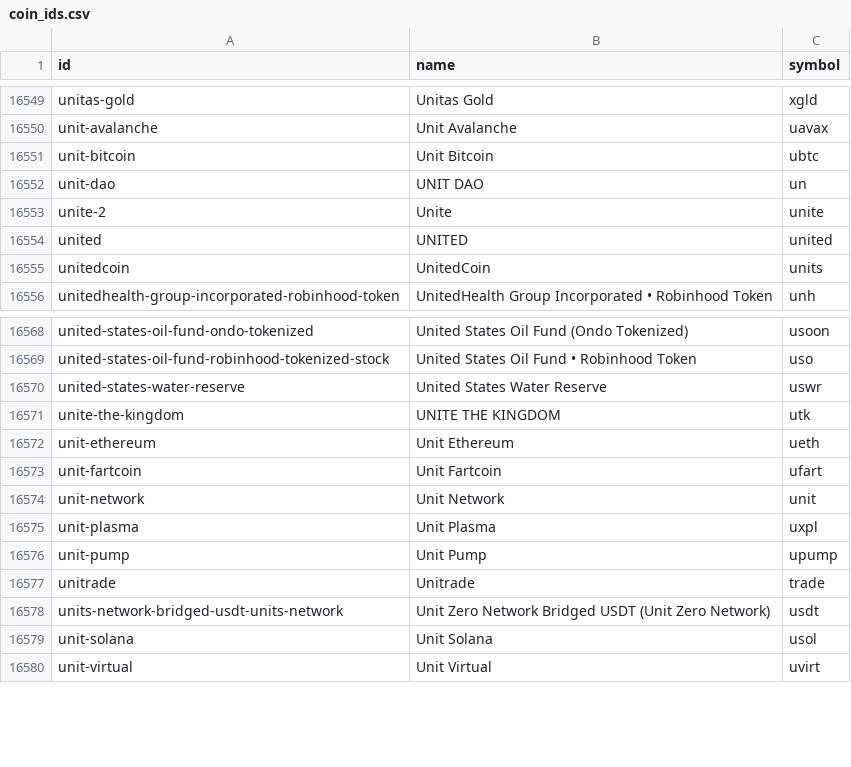
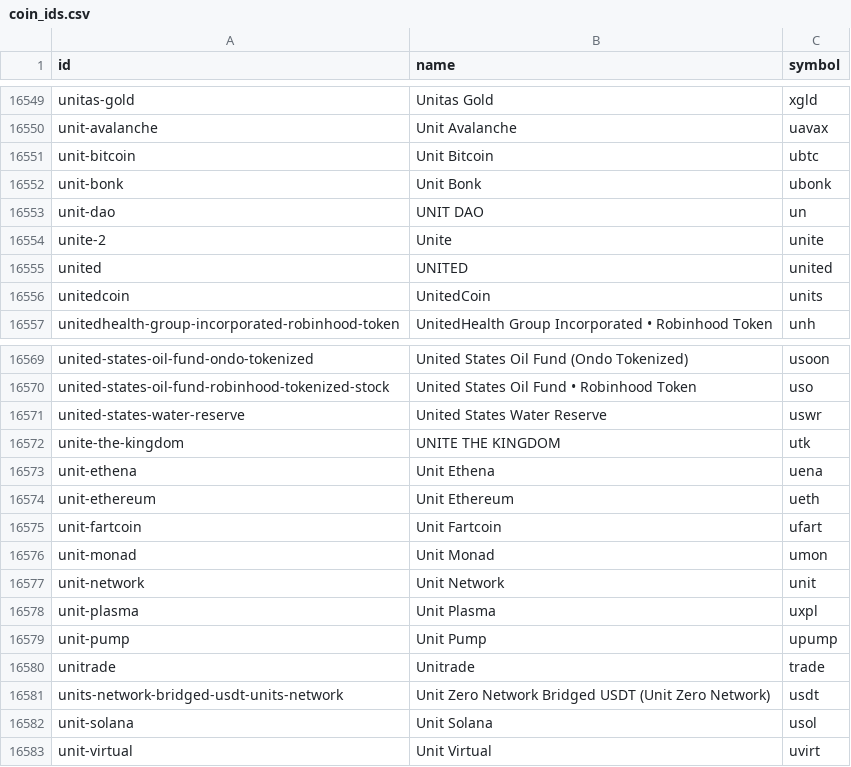
Before and after one commit to sachiew/coingecko-id-map, a CSV file: coin_ids.csv, drawn as a sheet; only a part is shown, gaps mark what is left out.

```diff
--- a/coin_ids.csv
+++ b/coin_ids.csv
@@ -16551,2 +16551,3 @@ unit-avalanche,Unit Avalanche,uavax
 unit-bitcoin,Unit Bitcoin,ubtc
+unit-bonk,Unit Bonk,ubonk
 unit-dao,UNIT DAO,un
@@ -16571,4 +16572,6 @@ united-states-water-reserve,United States Water Reserve,uswr
 unite-the-kingdom,UNITE THE KINGDOM,utk
+unit-ethena,Unit Ethena,uena
 unit-ethereum,Unit Ethereum,ueth
 unit-fartcoin,Unit Fartcoin,ufart
+unit-monad,Unit Monad,umon
 unit-network,Unit Network,unit
```
Also changed, not shown: category_ids.csv, derivative_ids.csv, 3 other files.
